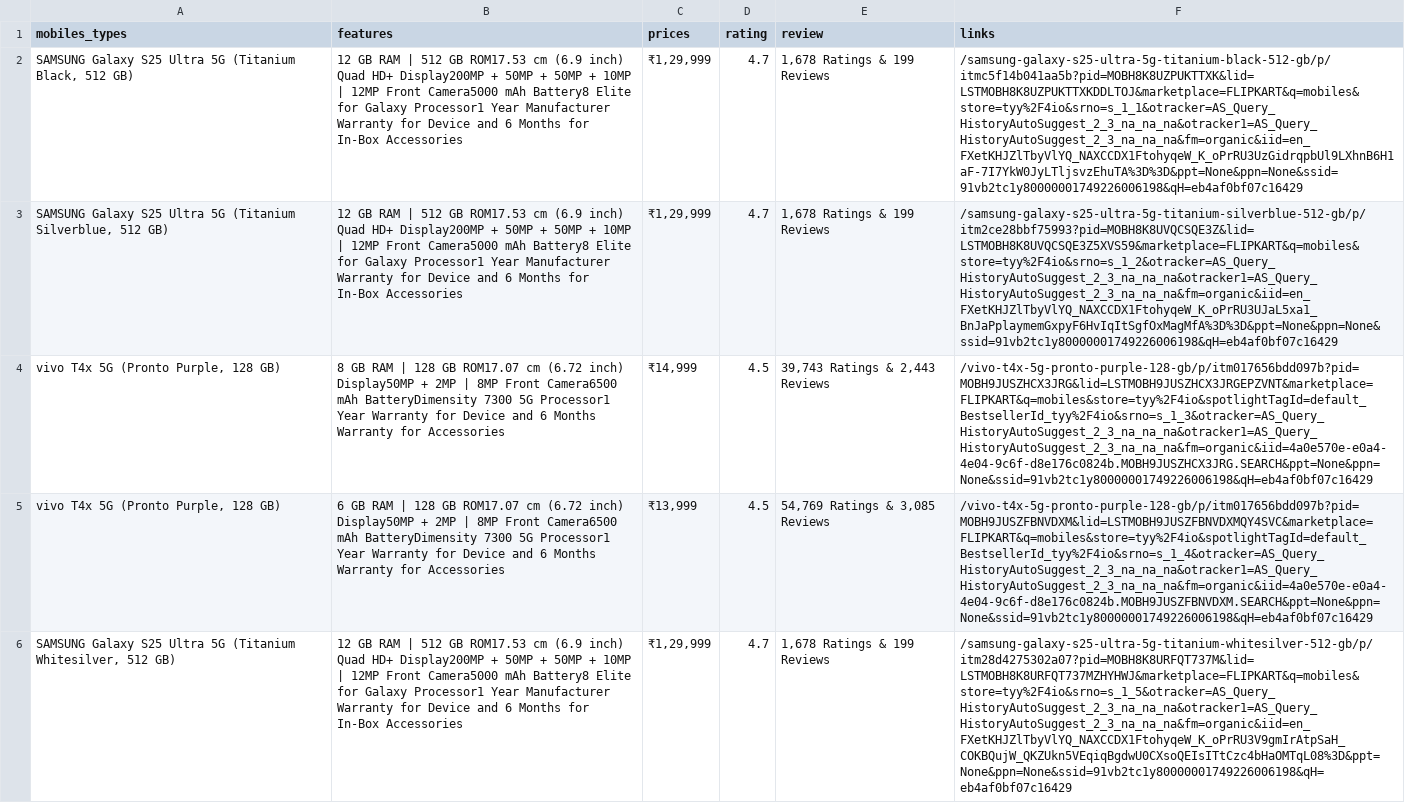
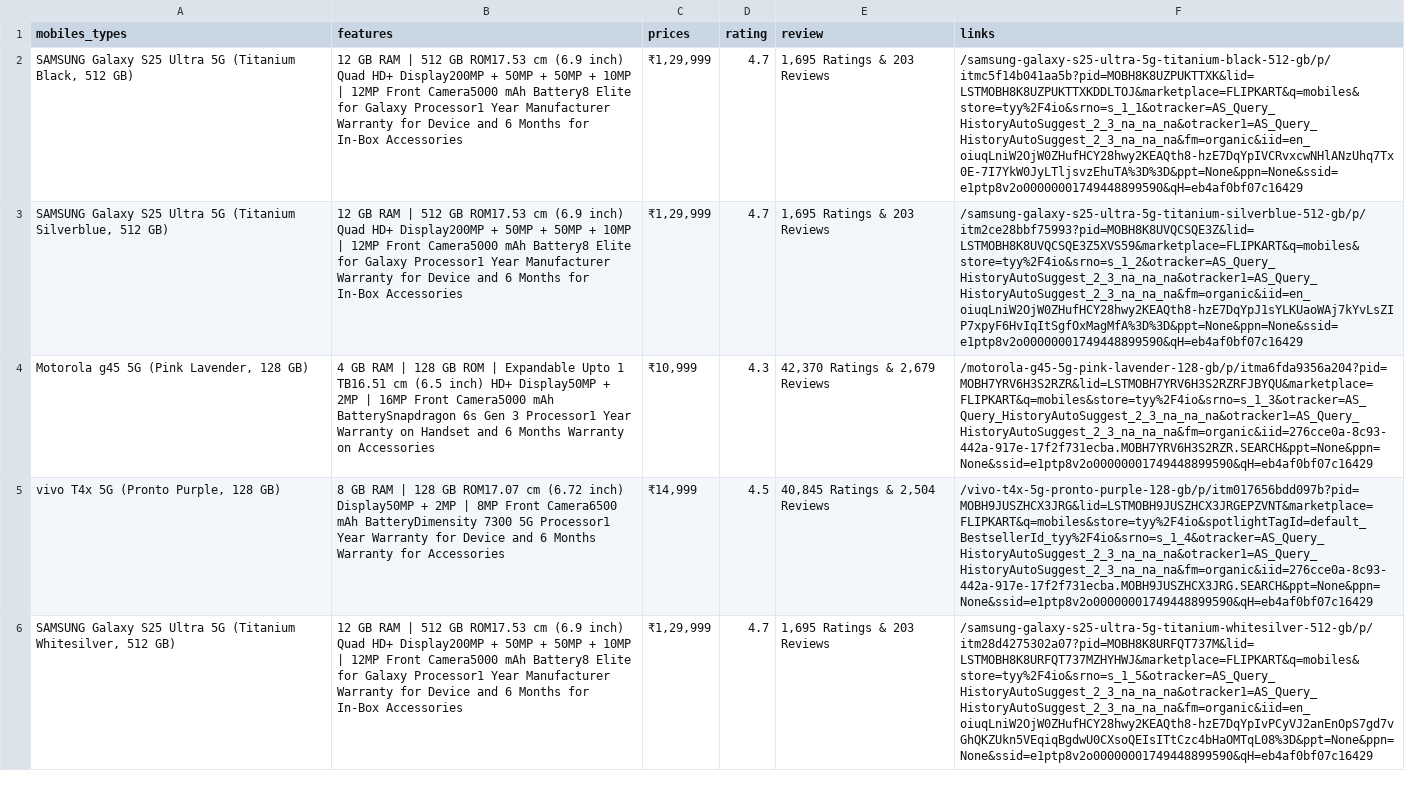
Before and after one commit to dineshreddy-R/api-demo, a CSV file: flip_data.csv, drawn as a sheet; only a part is shown; removed rows and columns are numbered as before the commit, all else as after; the diff covers the shown part only; the diff names each change by its address in the sheet, - before the commit and + after, or states it on an @@ line.

```diff
--- a/flip_data.csv
+++ b/flip_data.csv
-E2:E3 (review): 1,678 Ratings & 199 Reviews
+E2:E3 (review): 1,695 Ratings & 203 Reviews
-F2 (links): /samsung-galaxy-s25-ultra-5g-titanium-black-512-gb/p/itmc5f14b041aa5b?pid=MOBH8K8UZPUKTTXK&lid=LSTMOBH8K8UZPUKTTXKDDLTOJ&marketplace=FLIPKART&q=mobiles&store=tyy%2F4io&srno=s_1_1&otracker=AS_Query_HistoryAutoSuggest_2_3_na_na_na&otracker1=AS_Query_HistoryAutoSuggest_2_3_na_na_na&fm=organic&iid=en_FXetKHJZlTbyVlYQ_NAXCCDX1FtohyqeW_K_oPrRU3UzGidrqpbUl9LXhnB6H1aF-7I7YkW0JyLTljsvzEhuTA%3D%3D&ppt=None&ppn=None&ssid=91vb2tc1y80000001749226006198&qH=eb4af0bf07c16429
+F2 (links): /samsung-galaxy-s25-ultra-5g-titanium-black-512-gb/p/itmc5f14b041aa5b?pid=MOBH8K8UZPUKTTXK&lid=LSTMOBH8K8UZPUKTTXKDDLTOJ&marketplace=FLIPKART&q=mobiles&store=tyy%2F4io&srno=s_1_1&otracker=AS_Query_HistoryAutoSuggest_2_3_na_na_na&otracker1=AS_Query_HistoryAutoSuggest_2_3_na_na_na&fm=organic&iid=en_oiuqLniW2OjW0ZHufHCY28hwy2KEAQth8-hzE7DqYpIVCRvxcwNHlANzUhq7Tx0E-7I7YkW0JyLTljsvzEhuTA%3D%3D&ppt=None&ppn=None&ssid=e1ptp8v2o00000001749448899590&qH=eb4af0bf07c16429
-F3 (links): /samsung-galaxy-s25-ultra-5g-titanium-silverblue-512-gb/p/itm2ce28bbf75993?pid=MOBH8K8UVQCSQE3Z&lid=LSTMOBH8K8UVQCSQE3Z5XVS59&marketplace=FLIPKART&q=mobiles&store=tyy%2F4io&srno=s_1_2&otracker=AS_Query_HistoryAutoSuggest_2_3_na_na_na&otracker1=AS_Query_HistoryAutoSuggest_2_3_na_na_na&fm=organic&iid=en_FXetKHJZlTbyVlYQ_NAXCCDX1FtohyqeW_K_oPrRU3UJaL5xa1_BnJaPplaymemGxpyF6HvIqItSgfOxMagMfA%3D%3D&ppt=None&ppn=None&ssid=91vb2tc1y80000001749226006198&qH=eb4af0bf07c16429
+F3 (links): /samsung-galaxy-s25-ultra-5g-titanium-silverblue-512-gb/p/itm2ce28bbf75993?pid=MOBH8K8UVQCSQE3Z&lid=LSTMOBH8K8UVQCSQE3Z5XVS59&marketplace=FLIPKART&q=mobiles&store=tyy%2F4io&srno=s_1_2&otracker=AS_Query_HistoryAutoSuggest_2_3_na_na_na&otracker1=AS_Query_HistoryAutoSuggest_2_3_na_na_na&fm=organic&iid=en_oiuqLniW2OjW0ZHufHCY28hwy2KEAQth8-hzE7DqYpJ1sYLKUaoWAj7kYvLsZIP7xpyF6HvIqItSgfOxMagMfA%3D%3D&ppt=None&ppn=None&ssid=e1ptp8v2o00000001749448899590&qH=eb4af0bf07c16429
+row 4: Motorola g45 5G (Pink Lavender, 128 GB) | 4 GB RAM | 128 GB ROM | Expandable Upto 1 TB16.51 cm (6.5 inch) HD+ Display50MP + 2MP | 16MP Front Camera5000 mAh BatterySnapdragon 6s Gen 3 Processor1 Year Warranty on Handset and 6 Months Warranty on Accessories | ₹10,999 | 4.3 | 42,370 Ratings & 2,679 Reviews | /motorola-g45-5g-pink-lavender-128-gb/p/itma6fda9356a204?pid=MOBH7YRV6H3S2RZR&lid=LSTMOBH7YRV6H3S2RZRFJBYQU&marketplace=FLIPKART&q=mobiles&store=tyy%2F4io&srno=s_1_3&otracker=AS_Query_HistoryAutoSuggest_2_3_na_na_na&otracker1=AS_Query_HistoryAutoSuggest_2_3_na_na_na&fm=organic&iid=276cce0a-8c93-442a-917e-17f2f731ecba.MOBH7YRV6H3S2RZR.SEARCH&ppt=None&ppn=None&ssid=e1ptp8v2o00000001749448899590&qH=eb4af0bf07c16429
-E5 (review): 39,743 Ratings & 2,443 Reviews
+E5 (review): 40,845 Ratings & 2,504 Reviews
-F5 (links): /vivo-t4x-5g-pronto-purple-128-gb/p/itm017656bdd097b?pid=MOBH9JUSZHCX3JRG&lid=LSTMOBH9JUSZHCX3JRGEPZVNT&marketplace=FLIPKART&q=mobiles&store=tyy%2F4io&spotlightTagId=default_BestsellerId_tyy%2F4io&srno=s_1_3&otracker=AS_Query_HistoryAutoSuggest_2_3_na_na_na&otracker1=AS_Query_HistoryAutoSuggest_2_3_na_na_na&fm=organic&iid=4a0e570e-e0a4-4e04-9c6f-d8e176c0824b.MOBH9JUSZHCX3JRG.SEARCH&ppt=None&ppn=None&ssid=91vb2tc1y80000001749226006198&qH=eb4af0bf07c16429
+F5 (links): /vivo-t4x-5g-pronto-purple-128-gb/p/itm017656bdd097b?pid=MOBH9JUSZHCX3JRG&lid=LSTMOBH9JUSZHCX3JRGEPZVNT&marketplace=FLIPKART&q=mobiles&store=tyy%2F4io&spotlightTagId=default_BestsellerId_tyy%2F4io&srno=s_1_4&otracker=AS_Query_HistoryAutoSuggest_2_3_na_na_na&otracker1=AS_Query_HistoryAutoSuggest_2_3_na_na_na&fm=organic&iid=276cce0a-8c93-442a-917e-17f2f731ecba.MOBH9JUSZHCX3JRG.SEARCH&ppt=None&ppn=None&ssid=e1ptp8v2o00000001749448899590&qH=eb4af0bf07c16429
-row 5: vivo T4x 5G (Pronto Purple, 128 GB) | 6 GB RAM | 128 GB ROM17.07 cm (6.72 inch) Display50MP + 2MP | 8MP Front Camera6500 mAh BatteryDimensity 7300 5G Processor1 Year Warranty for Device and 6 Months Warranty for Accessories | ₹13,999 | 4.5 | 54,769 Ratings & 3,085 Reviews | /vivo-t4x-5g-pronto-purple-128-gb/p/itm017656bdd097b?pid=MOBH9JUSZFBNVDXM&lid=LSTMOBH9JUSZFBNVDXMQY4SVC&marketplace=FLIPKART&q=mobiles&store=tyy%2F4io&spotlightTagId=default_BestsellerId_tyy%2F4io&srno=s_1_4&otracker=AS_Query_HistoryAutoSuggest_2_3_na_na_na&otracker1=AS_Query_HistoryAutoSuggest_2_3_na_na_na&fm=organic&iid=4a0e570e-e0a4-4e04-9c6f-d8e176c0824b.MOBH9JUSZFBNVDXM.SEARCH&ppt=None&ppn=None&ssid=91vb2tc1y80000001749226006198&qH=eb4af0bf07c16429
-E6 (review): 1,678 Ratings & 199 Reviews
+E6 (review): 1,695 Ratings & 203 Reviews
-F6 (links): /samsung-galaxy-s25-ultra-5g-titanium-whitesilver-512-gb/p/itm28d4275302a07?pid=MOBH8K8URFQT737M&lid=LSTMOBH8K8URFQT737MZHYHWJ&marketplace=FLIPKART&q=mobiles&store=tyy%2F4io&srno=s_1_5&otracker=AS_Query_HistoryAutoSuggest_2_3_na_na_na&otracker1=AS_Query_HistoryAutoSuggest_2_3_na_na_na&fm=organic&iid=en_FXetKHJZlTbyVlYQ_NAXCCDX1FtohyqeW_K_oPrRU3V9gmIrAtpSaH_COKBQujW_QKZUkn5VEqiqBgdwU0CXsoQEIsITtCzc4bHaOMTqL08%3D&ppt=None&ppn=None&ssid=91vb2tc1y80000001749226006198&qH=eb4af0bf07c16429
+F6 (links): /samsung-galaxy-s25-ultra-5g-titanium-whitesilver-512-gb/p/itm28d4275302a07?pid=MOBH8K8URFQT737M&lid=LSTMOBH8K8URFQT737MZHYHWJ&marketplace=FLIPKART&q=mobiles&store=tyy%2F4io&srno=s_1_5&otracker=AS_Query_HistoryAutoSuggest_2_3_na_na_na&otracker1=AS_Query_HistoryAutoSuggest_2_3_na_na_na&fm=organic&iid=en_oiuqLniW2OjW0ZHufHCY28hwy2KEAQth8-hzE7DqYpIvPCyVJ2anEnOpS7gd7vGhQKZUkn5VEqiqBgdwU0CXsoQEIsITtCzc4bHaOMTqL08%3D&ppt=None&ppn=None&ssid=e1ptp8v2o00000001749448899590&qH=eb4af0bf07c16429
```
Also changed, not shown: 10 added rows, 10 removed rows and 24 edited cells elsewhere in this file, 6 other files.
